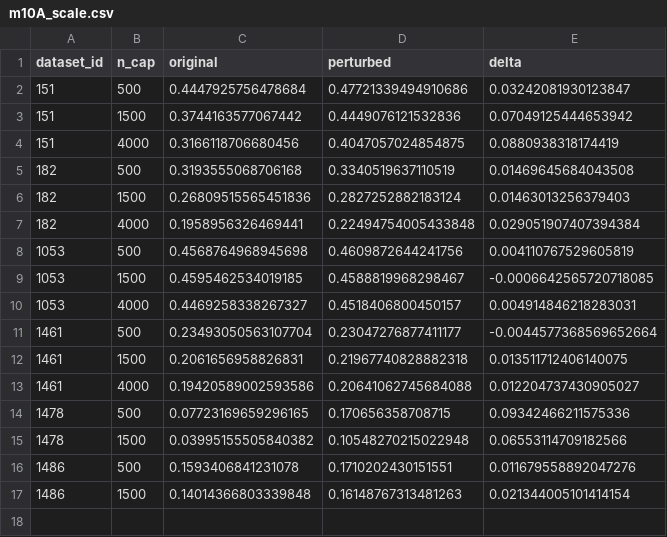
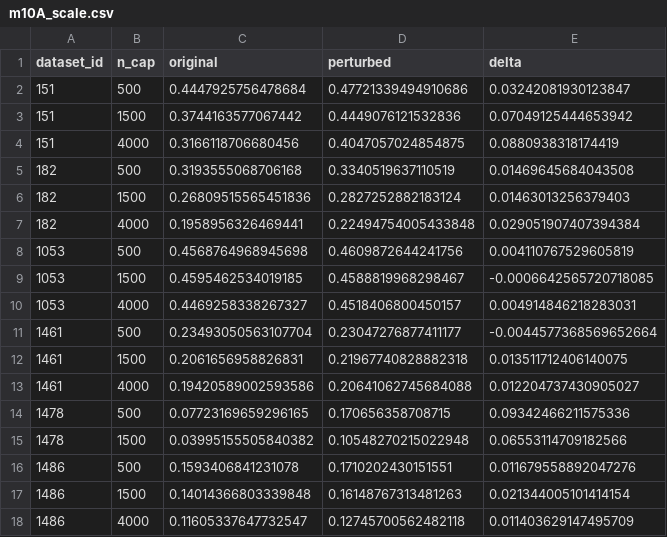
Before and after one commit to Nafis878/ICLR-Nafis-, a CSV file: results/m10A_scale.csv, drawn as a sheet.

```diff
--- a/results/m10A_scale.csv
+++ b/results/m10A_scale.csv
@@ -17 +17,2 @@ dataset_id,n_cap,original,perturbed,delta
 1486,1500,0.14014366803339848,0.16148767313481263,0.021344005101414154
+1486,4000,0.11605337647732547,0.12745700562482118,0.011403629147495709
```
Also changed, not shown: results/m12_rescored.csv, 7 other files.
